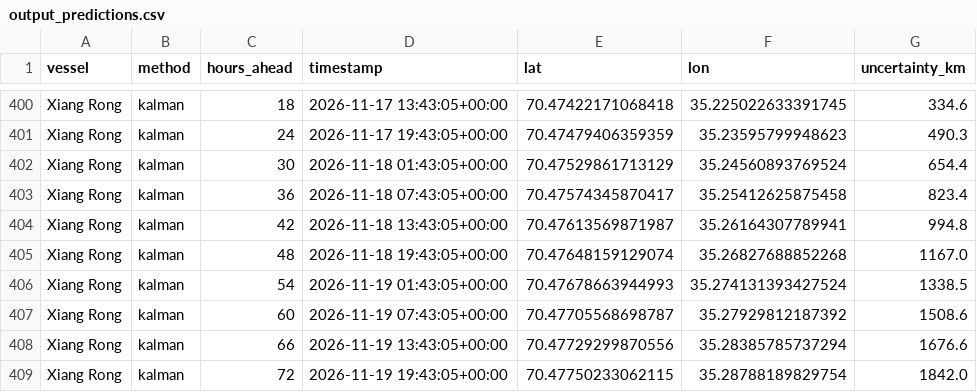
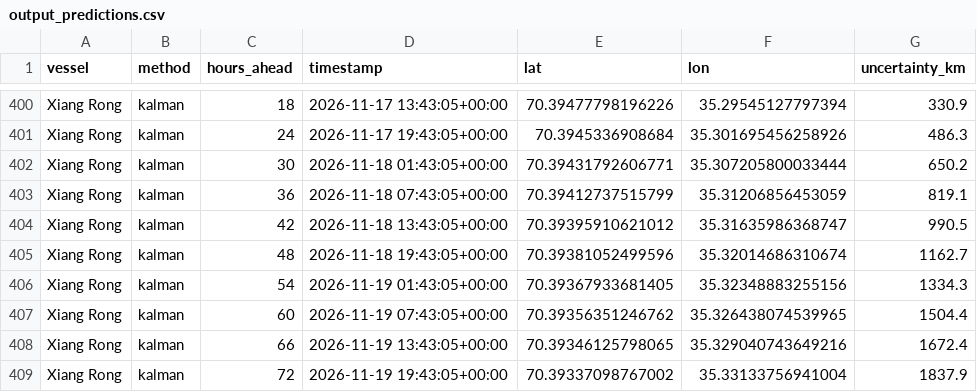
Before and after one commit to snevitt2015/Arctic-Database-Interface, a CSV file: data/output_predictions.csv, drawn as a sheet; only a part is shown, gaps mark what is left out; the diff covers the shown part only; the diff names each change by its address in the sheet, - before the commit and + after, or states it on an @@ line.

```diff
--- a/data/output_predictions.csv
+++ b/data/output_predictions.csv
-E400 (lat): 70.47422171068418
+E400 (lat): 70.39477798196226
-F400 (lon): 35.225022633391745
+F400 (lon): 35.29545127797394
-G400 (uncertainty_km): 334.6
+G400 (uncertainty_km): 330.9
-E401 (lat): 70.47479406359359
+E401 (lat): 70.3945336908684
-F401 (lon): 35.23595799948623
+F401 (lon): 35.301695456258926
-G401 (uncertainty_km): 490.3
+G401 (uncertainty_km): 486.3
-E402 (lat): 70.47529861713129
+E402 (lat): 70.39431792606771
-F402 (lon): 35.24560893769524
+F402 (lon): 35.307205800033444
-G402 (uncertainty_km): 654.4
+G402 (uncertainty_km): 650.2
-E403 (lat): 70.47574345870417
+E403 (lat): 70.39412737515799
-F403 (lon): 35.25412625875458
+F403 (lon): 35.31206856453059
-G403 (uncertainty_km): 823.4
+G403 (uncertainty_km): 819.1
-E404 (lat): 70.47613569871987
+E404 (lat): 70.39395910621012
-F404 (lon): 35.26164307789941
+F404 (lon): 35.31635986368747
-G404 (uncertainty_km): 994.8
+G404 (uncertainty_km): 990.5
-E405 (lat): 70.47648159129074
+E405 (lat): 70.39381052499596
-F405 (lon): 35.26827688852268
+F405 (lon): 35.32014686310674
-G405 (uncertainty_km): 1167.0
+G405 (uncertainty_km): 1162.7
-E406 (lat): 70.47678663944993
+E406 (lat): 70.39367933681405
-F406 (lon): 35.274131393427524
+F406 (lon): 35.32348883255156
-G406 (uncertainty_km): 1338.5
+G406 (uncertainty_km): 1334.3
-E407 (lat): 70.47705568698787
+E407 (lat): 70.39356351246762
-F407 (lon): 35.27929812187392
+F407 (lon): 35.326438074539965
-G407 (uncertainty_km): 1508.6
+G407 (uncertainty_km): 1504.4
-E408 (lat): 70.47729299870556
+E408 (lat): 70.39346125798065
-F408 (lon): 35.28385785737294
+F408 (lon): 35.329040743649216
-G408 (uncertainty_km): 1676.6
+G408 (uncertainty_km): 1672.4
-E409 (lat): 70.47750233062115
+E409 (lat): 70.39337098767002
-F409 (lon): 35.28788189829754
+F409 (lon): 35.33133756941004
-G409 (uncertainty_km): 1842.0
+G409 (uncertainty_km): 1837.9
```
Also changed, not shown: 30 edited cells elsewhere in this file, 2 other files.
